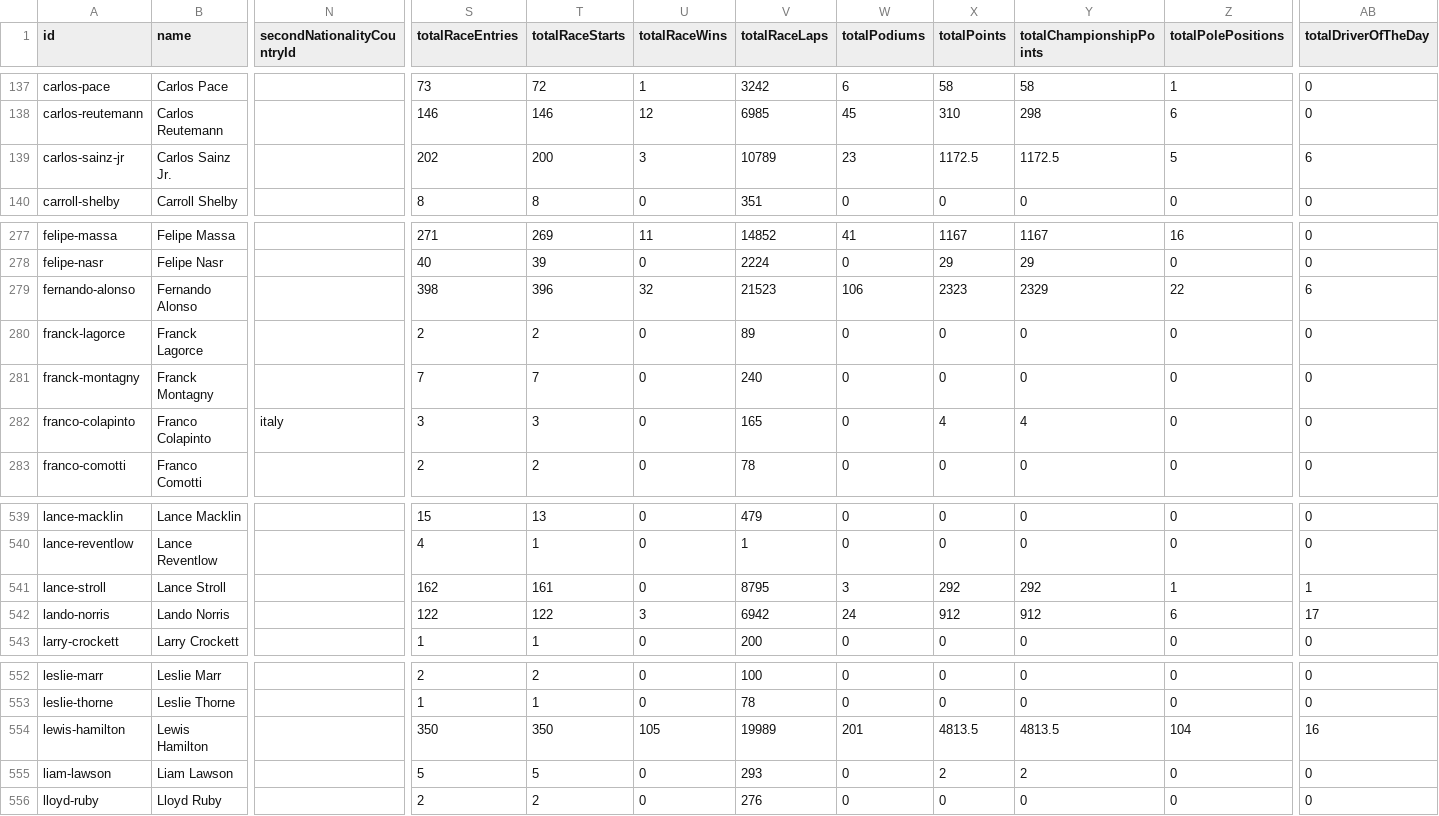
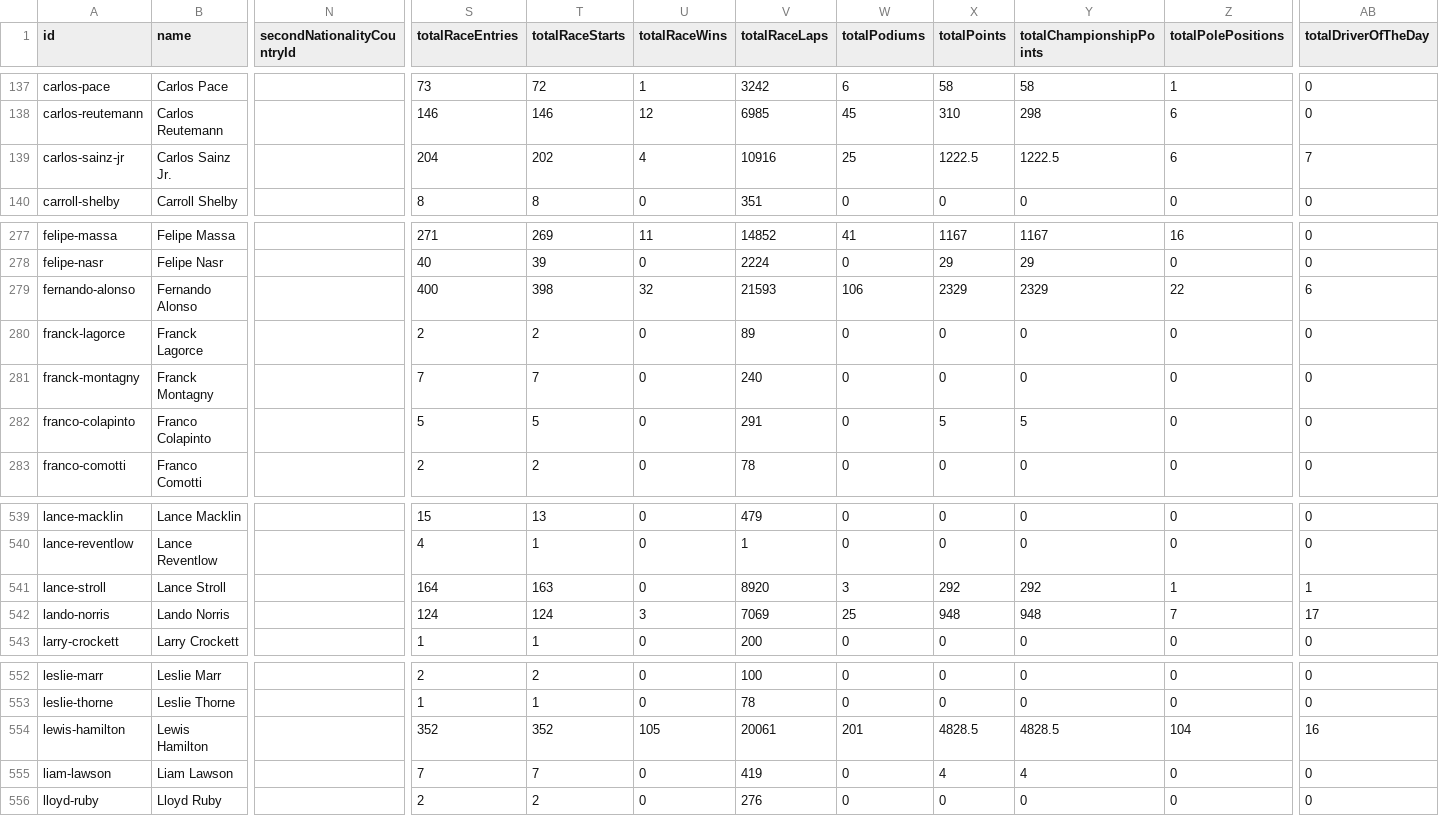
Before and after one commit to craygore1/F1_elo, a CSV file: f1db-drivers.csv, drawn as a sheet; only a part is shown, gaps mark what is left out; the diff covers the shown part only; the diff names each change by its address in the sheet, - before the commit and + after, or states it on an @@ line.

```diff
--- a/f1db-drivers.csv
+++ b/f1db-drivers.csv
-S139 (totalRaceEntries): 202
+S139 (totalRaceEntries): 204
-T139 (totalRaceStarts): 200
+T139 (totalRaceStarts): 202
-U139 (totalRaceWins): 3
+U139 (totalRaceWins): 4
-V139 (totalRaceLaps): 10789
+V139 (totalRaceLaps): 10916
-W139 (totalPodiums): 23
+W139 (totalPodiums): 25
-X139 (totalPoints): 1172.5
+X139 (totalPoints): 1222.5
-Y139 (totalChampionshipPoints): 1172.5
+Y139 (totalChampionshipPoints): 1222.5
-Z139 (totalPolePositions): 5
+Z139 (totalPolePositions): 6
-AB139 (totalDriverOfTheDay): 6
+AB139 (totalDriverOfTheDay): 7
-S279 (totalRaceEntries): 398
+S279 (totalRaceEntries): 400
-T279 (totalRaceStarts): 396
+T279 (totalRaceStarts): 398
-V279 (totalRaceLaps): 21523
+V279 (totalRaceLaps): 21593
-X279 (totalPoints): 2323
+X279 (totalPoints): 2329
-N282 (secondNationalityCountryId): italy
+N282 (secondNationalityCountryId): (empty)
-S282 (totalRaceEntries): 3
+S282 (totalRaceEntries): 5
-T282 (totalRaceStarts): 3
+T282 (totalRaceStarts): 5
-V282 (totalRaceLaps): 165
+V282 (totalRaceLaps): 291
-X282 (totalPoints): 4
+X282 (totalPoints): 5
-Y282 (totalChampionshipPoints): 4
+Y282 (totalChampionshipPoints): 5
-S541 (totalRaceEntries): 162
+S541 (totalRaceEntries): 164
-T541 (totalRaceStarts): 161
+T541 (totalRaceStarts): 163
-V541 (totalRaceLaps): 8795
+V541 (totalRaceLaps): 8920
-S542 (totalRaceEntries): 122
+S542 (totalRaceEntries): 124
-T542 (totalRaceStarts): 122
+T542 (totalRaceStarts): 124
-V542 (totalRaceLaps): 6942
+V542 (totalRaceLaps): 7069
-W542 (totalPodiums): 24
+W542 (totalPodiums): 25
-X542 (totalPoints): 912
+X542 (totalPoints): 948
-Y542 (totalChampionshipPoints): 912
+Y542 (totalChampionshipPoints): 948
-Z542 (totalPolePositions): 6
+Z542 (totalPolePositions): 7
-S554 (totalRaceEntries): 350
+S554 (totalRaceEntries): 352
-T554 (totalRaceStarts): 350
+T554 (totalRaceStarts): 352
-V554 (totalRaceLaps): 19989
+V554 (totalRaceLaps): 20061
-X554 (totalPoints): 4813.5
+X554 (totalPoints): 4828.5
-Y554 (totalChampionshipPoints): 4813.5
+Y554 (totalChampionshipPoints): 4828.5
-S555 (totalRaceEntries): 5
+S555 (totalRaceEntries): 7
-T555 (totalRaceStarts): 5
+T555 (totalRaceStarts): 7
-V555 (totalRaceLaps): 293
+V555 (totalRaceLaps): 419
-X555 (totalPoints): 2
+X555 (totalPoints): 4
-Y555 (totalChampionshipPoints): 2
+Y555 (totalChampionshipPoints): 4
```
Also changed, not shown: 64 edited cells elsewhere in this file, 6 other files.
